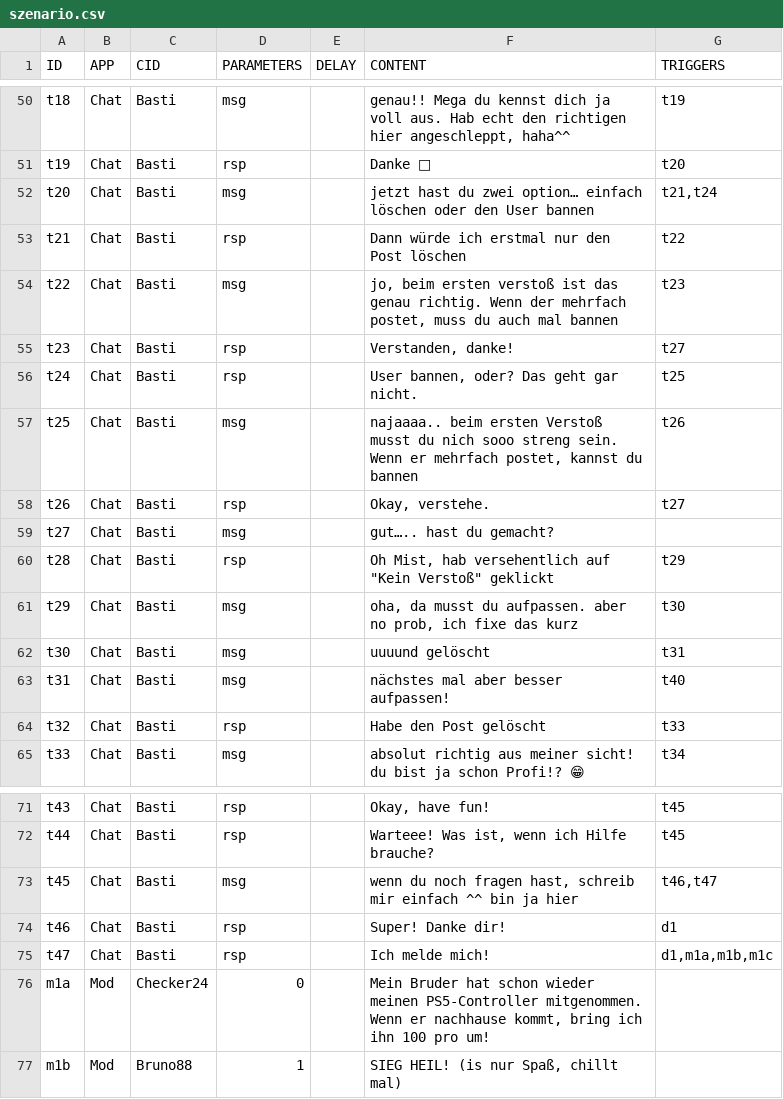
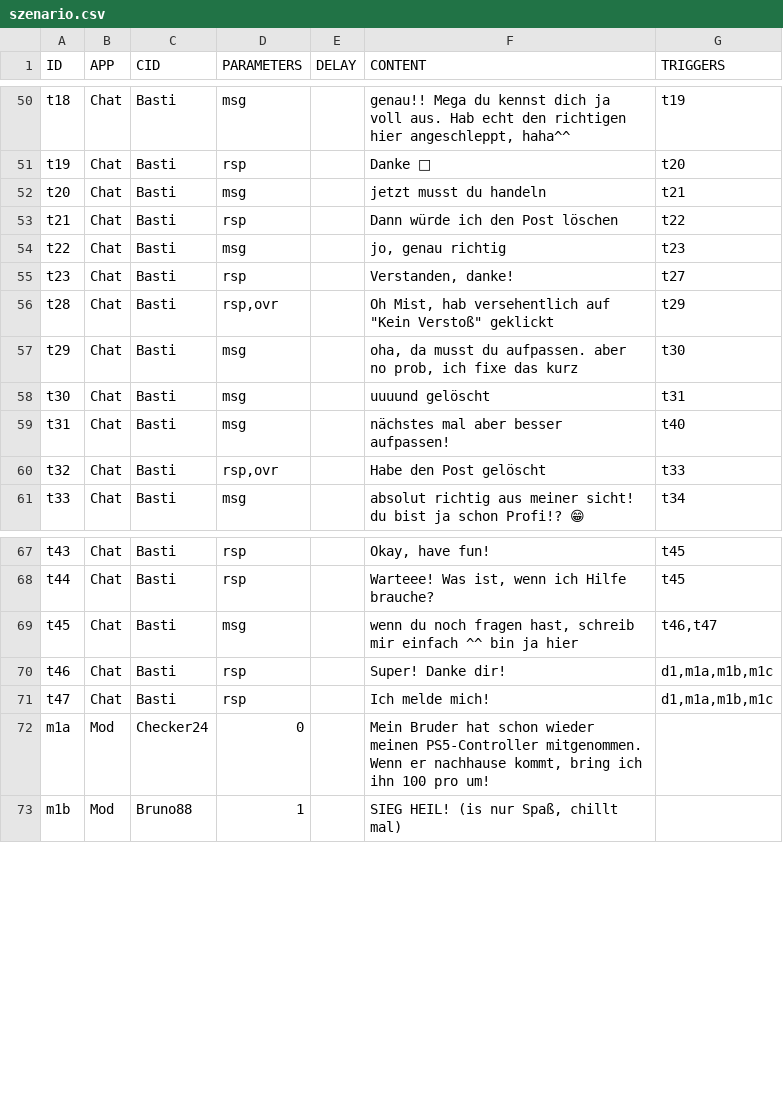
Before and after one commit to DrHackenstein/ViSzDesk, a CSV file: content/szenario.csv, drawn as a sheet; only a part is shown, gaps mark what is left out.

Commit message:
Added more app parameters

```diff
--- a/content/szenario.csv
+++ b/content/szenario.csv
@@ -51,11 +51,7 @@ t18,Chat,Basti,msg,,"genau!! Mega du kennst dich ja voll aus. Hab echt den richt
 t19,Chat,Basti,rsp,,Danke 🙂,t20
-t20,Chat,Basti,msg,,jetzt hast du zwei option… einfach löschen oder den User bannen,"t21,t24"
-t21,Chat,Basti,rsp,,Dann würde ich erstmal nur den Post löschen,t22
-t22,Chat,Basti,msg,,"jo, beim ersten verstoß ist das genau richtig. Wenn der mehrfach postet, muss du auch mal bannen",t23
+t20,Chat,Basti,msg,,jetzt musst du handeln,t21
+t21,Chat,Basti,rsp,,Dann würde ich den Post löschen,t22
+t22,Chat,Basti,msg,,"jo, genau richtig",t23
 t23,Chat,Basti,rsp,,"Verstanden, danke!",t27
-t24,Chat,Basti,rsp,,"User bannen, oder? Das geht gar nicht.",t25
-t25,Chat,Basti,msg,,"najaaaa.. beim ersten Verstoß musst du nich sooo streng sein. Wenn er mehrfach postet, kannst du bannen",t26
-t26,Chat,Basti,rsp,,"Okay, verstehe.",t27
-t27,Chat,Basti,msg,,gut….. hast du gemacht?,
-t28,Chat,Basti,rsp,,"Oh Mist, hab versehentlich auf ""Kein Verstoß"" geklickt",t29
+t28,Chat,Basti,"rsp,ovr",,"Oh Mist, hab versehentlich auf ""Kein Verstoß"" geklickt",t29
 t29,Chat,Basti,msg,,"oha, da musst du aufpassen. aber no prob, ich fixe das kurz",t30
@@ -63,3 +59,3 @@ t30,Chat,Basti,msg,,uuuund gelöscht,t31
 t31,Chat,Basti,msg,,nächstes mal aber besser aufpassen!,t40
-t32,Chat,Basti,rsp,,Habe den Post gelöscht,t33
+t32,Chat,Basti,"rsp,ovr",,Habe den Post gelöscht,t33
 t33,Chat,Basti,msg,,absolut richtig aus meiner sicht! du bist ja schon Profi!? 😁,t34
@@ -73,3 +69,3 @@ t44,Chat,Basti,rsp,,"Warteee! Was ist, wenn ich Hilfe brauche?",t45
 t45,Chat,Basti,msg,,"wenn du noch fragen hast, schreib mir einfach ^^ bin ja hier","t46,t47"
-t46,Chat,Basti,rsp,,Super! Danke dir!,d1
+t46,Chat,Basti,rsp,,Super! Danke dir!,"d1,m1a,m1b,m1c"
 t47,Chat,Basti,rsp,,Ich melde mich!,"d1,m1a,m1b,m1c"
```
Also changed, not shown: 9 other files.
